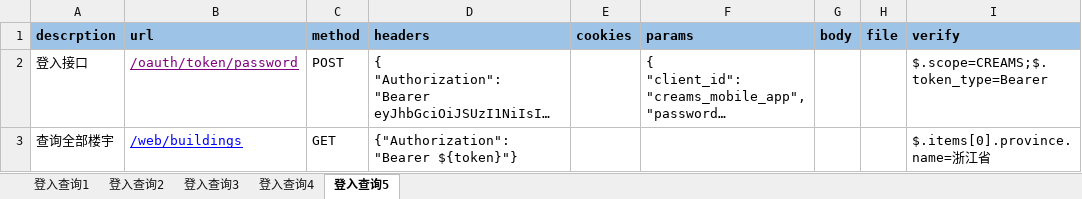
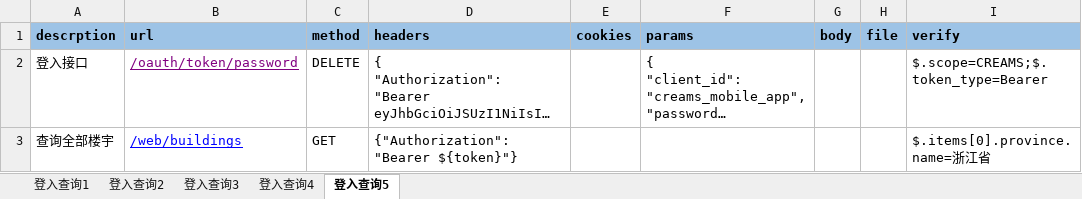
Before and after one commit to zykzml7788/ApiTestFrameWork, an Excel workbook: conf/case.xlsx, sheet 登入查询5, drawn as a sheet; only a part is shown; long unchanged cells end in …; values as stored, in another font and other column widths than the file's, no borders; the diff names each change by its address in the sheet, - before the commit and + after, or states it on an @@ line.

Commit message:
调整用例

```diff
--- a/conf/case.xlsx (sheet 登入查询5)
+++ b/conf/case.xlsx (sheet 登入查询5)
-C2 (method): POST
+C2 (method): DELETE
```
